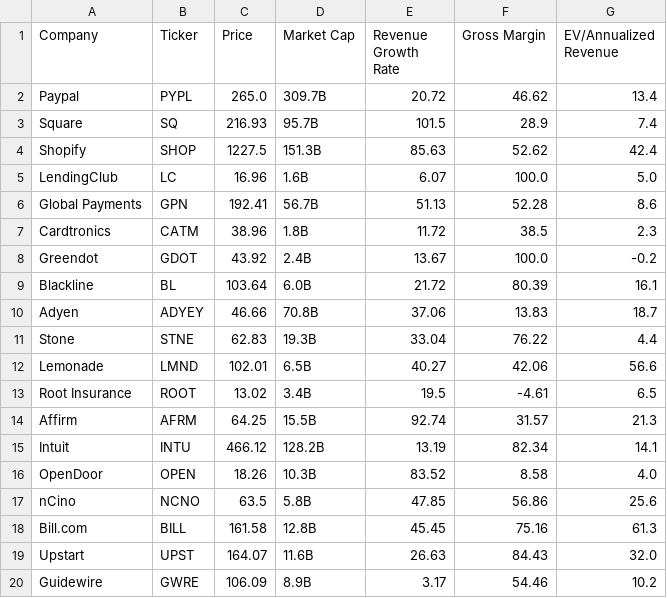
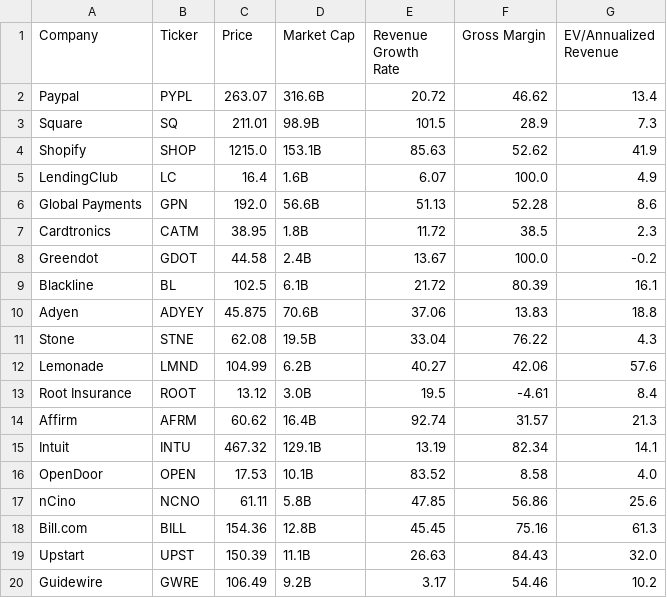
Before and after one commit to fprimecapital/findex, a CSV file: FinTech_key_data_output.csv, drawn as a sheet.

Commit message:
committing files

```diff
--- a/FinTech_key_data_output.csv
+++ b/FinTech_key_data_output.csv
@@ -1,20 +1,20 @@
 Company,Ticker,Price,Market Cap,Revenue Growth Rate,Gross Margin,EV/Annualized Revenue
-Paypal,PYPL,265.0,309.7B,20.72,46.62,13.4
-Square,SQ,216.93,95.7B,101.5,28.9,7.4
-Shopify,SHOP,1227.5,151.3B,85.63,52.62,42.4
-LendingClub,LC,16.96,1.6B,6.07,100.0,5.0
-Global Payments,GPN,192.41,56.7B,51.13,52.28,8.6
-Cardtronics,CATM,38.96,1.8B,11.72,38.5,2.3
-Greendot,GDOT,43.92,2.4B,13.67,100.0,-0.2
-Blackline,BL,103.64,6.0B,21.72,80.39,16.1
-Adyen,ADYEY,46.66,70.8B,37.06,13.83,18.7
-Stone,STNE,62.83,19.3B,33.04,76.22,4.4
-Lemonade,LMND,102.01,6.5B,40.27,42.06,56.6
-Root Insurance,ROOT,13.02,3.4B,19.5,-4.61,6.5
-Affirm,AFRM,64.25,15.5B,92.74,31.57,21.3
-Intuit,INTU,466.12,128.2B,13.19,82.34,14.1
-OpenDoor,OPEN,18.26,10.3B,83.52,8.58,4.0
-nCino,NCNO,63.5,5.8B,47.85,56.86,25.6
-Bill.com,BILL,161.58,12.8B,45.45,75.16,61.3
-Upstart,UPST,164.07,11.6B,26.63,84.43,32.0
-Guidewire,GWRE,106.09,8.9B,3.17,54.46,10.2
+Paypal,PYPL,263.07,316.6B,20.72,46.62,13.4
+Square,SQ,211.01,98.9B,101.5,28.9,7.3
+Shopify,SHOP,1215.0,153.1B,85.63,52.62,41.9
+LendingClub,LC,16.4,1.6B,6.07,100.0,4.9
+Global Payments,GPN,192.0,56.6B,51.13,52.28,8.6
+Cardtronics,CATM,38.95,1.8B,11.72,38.5,2.3
+Greendot,GDOT,44.58,2.4B,13.67,100.0,-0.2
+Blackline,BL,102.5,6.1B,21.72,80.39,16.1
+Adyen,ADYEY,45.875,70.6B,37.06,13.83,18.8
+Stone,STNE,62.08,19.5B,33.04,76.22,4.3
+Lemonade,LMND,104.99,6.2B,40.27,42.06,57.6
+Root Insurance,ROOT,13.12,3.0B,19.5,-4.61,8.4
+Affirm,AFRM,60.62,16.4B,92.74,31.57,21.3
+Intuit,INTU,467.32,129.1B,13.19,82.34,14.1
+OpenDoor,OPEN,17.53,10.1B,83.52,8.58,4.0
+nCino,NCNO,61.11,5.8B,47.85,56.86,25.6
+Bill.com,BILL,154.36,12.8B,45.45,75.16,61.3
+Upstart,UPST,150.39,11.1B,26.63,84.43,32.0
+Guidewire,GWRE,106.49,9.2B,3.17,54.46,10.2
```
